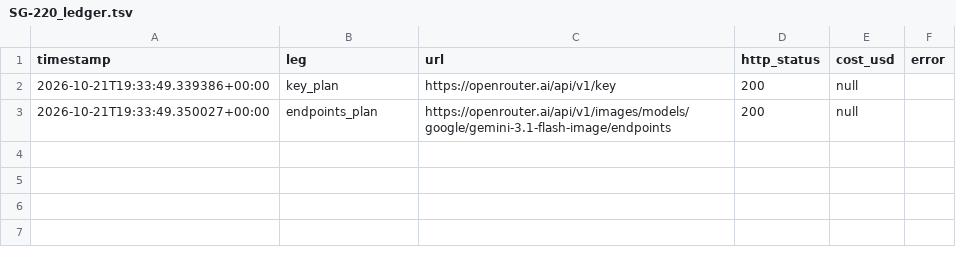
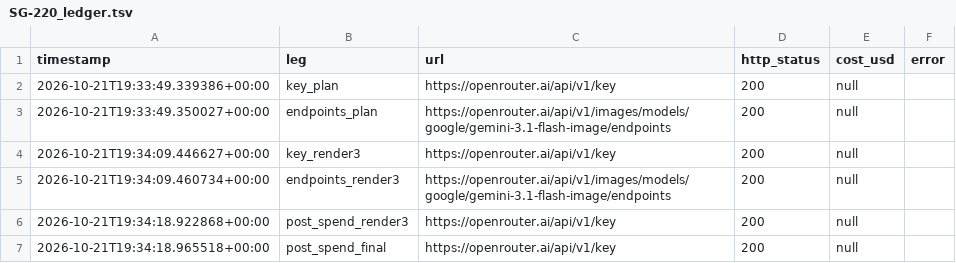
Before and after one commit to Andovol/StorageGenie, a TSV file: docs/worklogs/SG-220_ledger.tsv, drawn as a sheet.

Commit message:
SG-220: render 3 of 10 RENDERED (Costiță-2, HTTP 200, evidence 01a15ff5) + report

```diff
--- a/docs/worklogs/SG-220_ledger.tsv
+++ b/docs/worklogs/SG-220_ledger.tsv
@@ -3 +3,5 @@ timestamp	leg	url	http_status	cost_usd	error
 2026-10-21T19:33:49.350027+00:00	endpoints_plan	https://openrouter.ai/api/v1/images/models/google/gemini-3.1-flash-image/endpoints	200	null	
+2026-10-21T19:34:09.446627+00:00	key_render3	https://openrouter.ai/api/v1/key	200	null	
+2026-10-21T19:34:09.460734+00:00	endpoints_render3	https://openrouter.ai/api/v1/images/models/google/gemini-3.1-flash-image/endpoints	200	null	
+2026-10-21T19:34:18.922868+00:00	post_spend_render3	https://openrouter.ai/api/v1/key	200	null	
+2026-10-21T19:34:18.965518+00:00	post_spend_final	https://openrouter.ai/api/v1/key	200	null	
```
Also changed, not shown: 15 other files.
